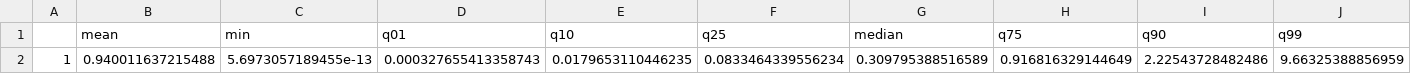
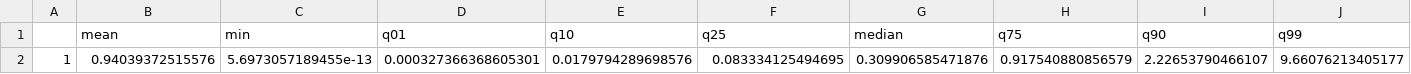
Before and after one commit to phcanalytics/coxnet-ltrc, a CSV file: tables/sim_coxlasso_lambda0_p21_event_time.csv, drawn as a sheet; only a part is shown; removed rows and columns are numbered as before the commit, all else as after; rows hold the shown columns only; the diff names each change by its address in the sheet, - before the commit and + after, or states it on an @@ line.

```diff
--- a/tables/sim_coxlasso_lambda0_p21_event_time.csv
+++ b/tables/sim_coxlasso_lambda0_p21_event_time.csv
-row 2: 1 | 0.940011637215488 | 5.6973057189455e-13 | 0.000327655413358743 | 0.0179653110446235 | 0.0833464339556234 | 0.309795388516589 | 0.916816329144649 | 2.22543728482486 | 9.66325388856959
+row 2: 1 | 0.94039372515576 | 5.6973057189455e-13 | 0.000327366368605301 | 0.0179794289698576 | 0.083334125494695 | 0.309906585471876 | 0.917540880856579 | 2.22653790466107 | 9.66076213405177
```
Also changed, not shown: tables/sim_coxlasso_lambda0_p21_cindex.csv, tables/sim_coxlasso_lambda0_p21_coef.csv, 44 other files.
